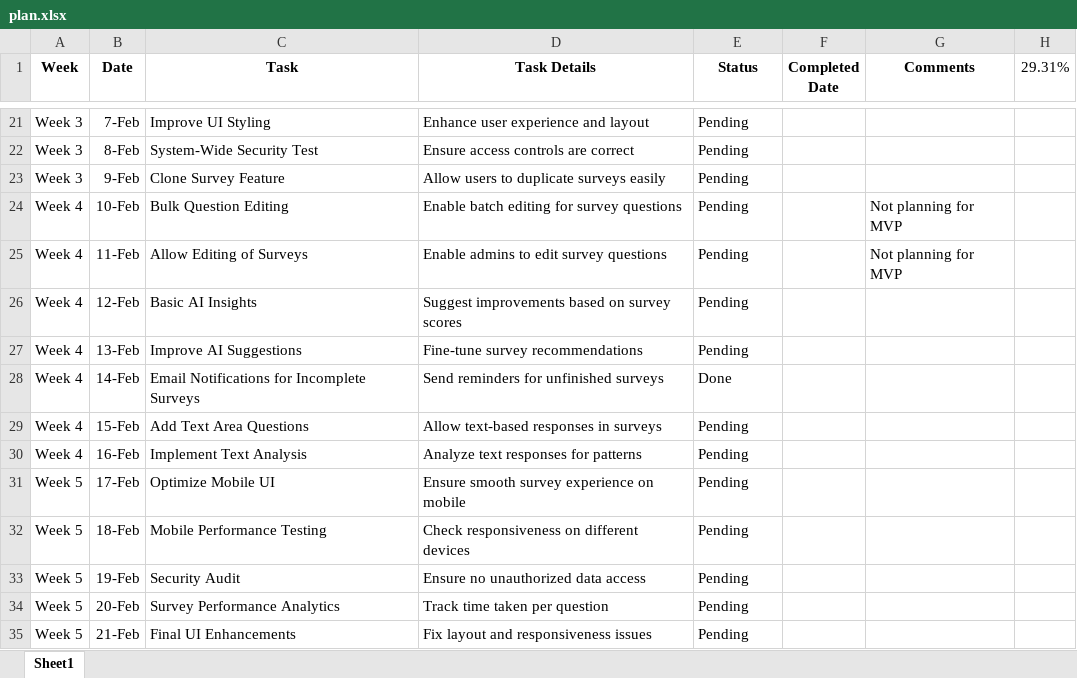
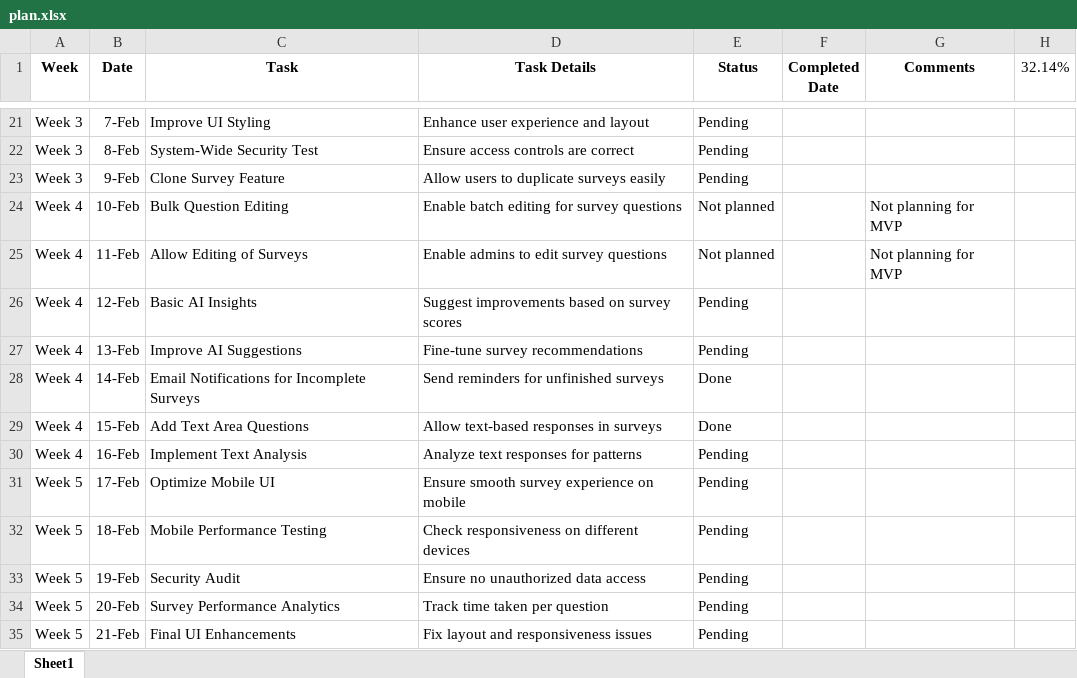
Before and after one commit to vjkarthik1987/employeeSurvey, an Excel workbook: plan.xlsx, sheet Sheet1, drawn as a sheet; only a part is shown, gaps mark what is left out; values as stored, in another font and other column widths than the file's, no borders; conditional formats not drawn; the diff names each change by its address in the sheet, - before the commit and + after, or states it on an @@ line.

```diff
--- a/plan.xlsx (sheet Sheet1)
+++ b/plan.xlsx (sheet Sheet1)
-H1: 29.31%
+H1: 32.14%
-E24:E25 (Status): Pending
+E24:E25 (Status): Not planned
-E29 (Status): Pending
+E29 (Status): Done
```
Also changed, not shown: 9 other files.
